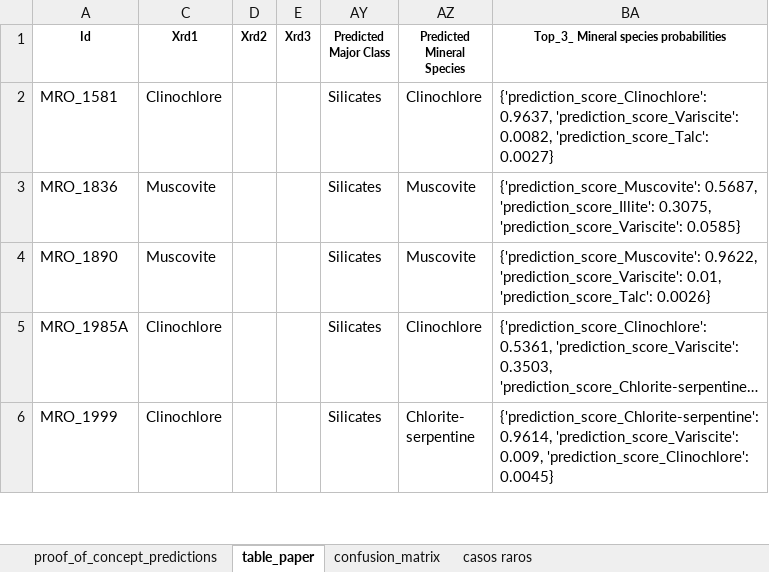
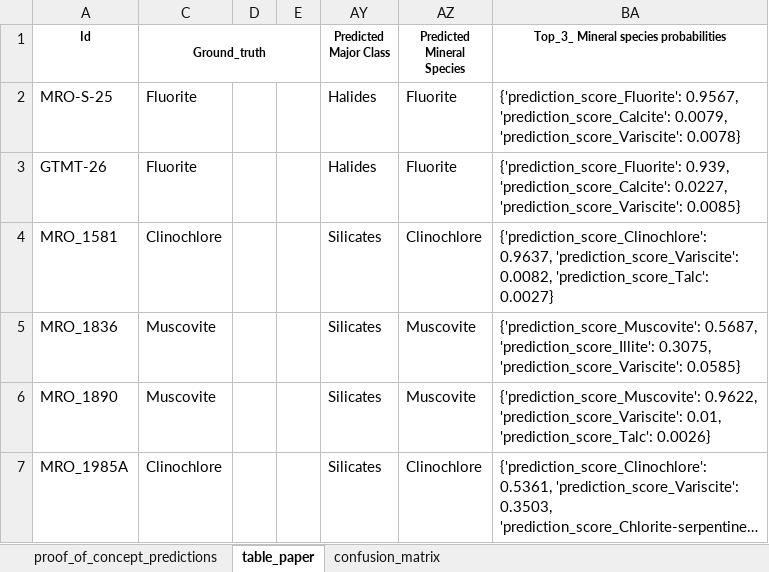
Before and after one commit to Daniel-SanchezG/MACLAS, an Excel workbook: intermediate_data/proof_of_concept_predictions.xlsx, sheet table_paper, drawn as a sheet; only a part is shown; the shorter side is filled out with more unchanged rows; long unchanged cells end in …; values as stored, in another font and other column widths than the file's, no borders; the diff names each change by its address in the sheet, - before the commit and + after, or states it on an @@ line.

```diff
--- a/intermediate_data/proof_of_concept_predictions.xlsx (sheet table_paper)
+++ b/intermediate_data/proof_of_concept_predictions.xlsx (sheet table_paper)
-sheet tab: casos raros
-C1: Xrd1
+C1: Ground_truth
+C1:E1 merged
-D1: Xrd2
+D1: (empty)
-E1: Xrd3
+E1: (empty)
+row 2: MRO-S-25 | Fluorite |  |  | Halides | Fluorite | {'prediction_score_Fluorite': 0.9567, 'prediction_score_Calcite': 0.0079, 'prediction_score_Variscite': 0.0078}
+row 3: GTMT-26 | Fluorite |  |  | Halides | Fluorite | {'prediction_score_Fluorite': 0.939, 'prediction_score_Calcite': 0.0227, 'prediction_score_Variscite': 0.0085}
```
Also changed, not shown: sheet proof_of_concept_predictions, 2 other files.
